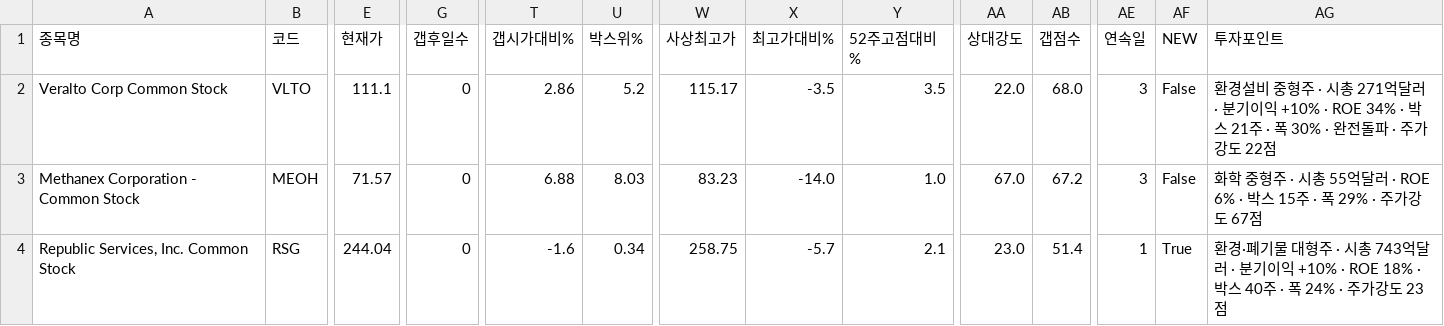
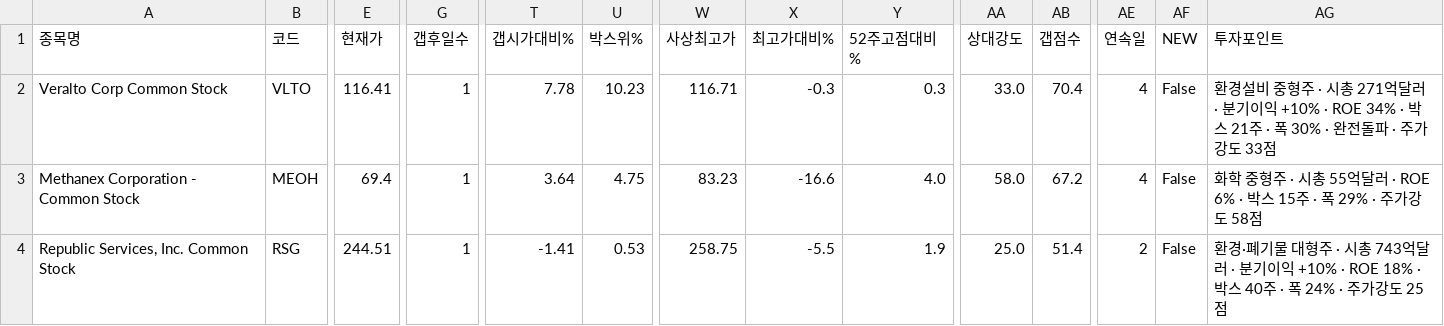
Before and after one commit to chkchp0702-spec/Gap, a CSV file: results/list0_gap_fresh.csv, drawn as a sheet; only a part is shown, gaps mark what is left out; the diff covers the shown part only; the diff names each change by its address in the sheet, - before the commit and + after, or states it on an @@ line.

```diff
--- a/results/list0_gap_fresh.csv
+++ b/results/list0_gap_fresh.csv
-E2 (현재가): 111.1
+E2 (현재가): 116.41
-G2:G4 (갭후일수): 0
+G2:G4 (갭후일수): 1
-T2 (갭시가대비%): 2.86
+T2 (갭시가대비%): 7.78
-U2 (박스위%): 5.2
+U2 (박스위%): 10.23
-W2 (사상최고가): 115.17
+W2 (사상최고가): 116.71
-X2 (최고가대비%): -3.5
+X2 (최고가대비%): -0.3
-Y2 (52주고점대비%): 3.5
+Y2 (52주고점대비%): 0.3
-AA2 (상대강도): 22.0
+AA2 (상대강도): 33.0
-AB2 (갭점수): 68.0
+AB2 (갭점수): 70.4
-AE2:AE3 (연속일): 3
+AE2:AE3 (연속일): 4
-AG2 (투자포인트): …가강도 22점
+AG2 (투자포인트): …가강도 33점
-E3 (현재가): 71.57
+E3 (현재가): 69.4
-T3 (갭시가대비%): 6.88
+T3 (갭시가대비%): 3.64
-U3 (박스위%): 8.03
+U3 (박스위%): 4.75
-X3 (최고가대비%): -14.0
+X3 (최고가대비%): -16.6
-Y3 (52주고점대비%): 1.0
+Y3 (52주고점대비%): 4.0
-AA3 (상대강도): 67.0
+AA3 (상대강도): 58.0
-AG3 (투자포인트): …가강도 67점
+AG3 (투자포인트): …가강도 58점
-E4 (현재가): 244.04
+E4 (현재가): 244.51
-T4 (갭시가대비%): -1.6
+T4 (갭시가대비%): -1.41
-U4 (박스위%): 0.34
+U4 (박스위%): 0.53
-X4 (최고가대비%): -5.7
+X4 (최고가대비%): -5.5
-Y4 (52주고점대비%): 2.1
+Y4 (52주고점대비%): 1.9
-AA4 (상대강도): 23.0
+AA4 (상대강도): 25.0
-AE4 (연속일): 1
+AE4 (연속일): 2
-AF4 (NEW): True
+AF4 (NEW): False
-AG4 (투자포인트): …가강도 23점
+AG4 (투자포인트): …가강도 25점
```
Also changed, not shown: 44 edited cells elsewhere in this file, results/list1_gap.csv, results/list2_canslim_gap.csv, 9 other files.
